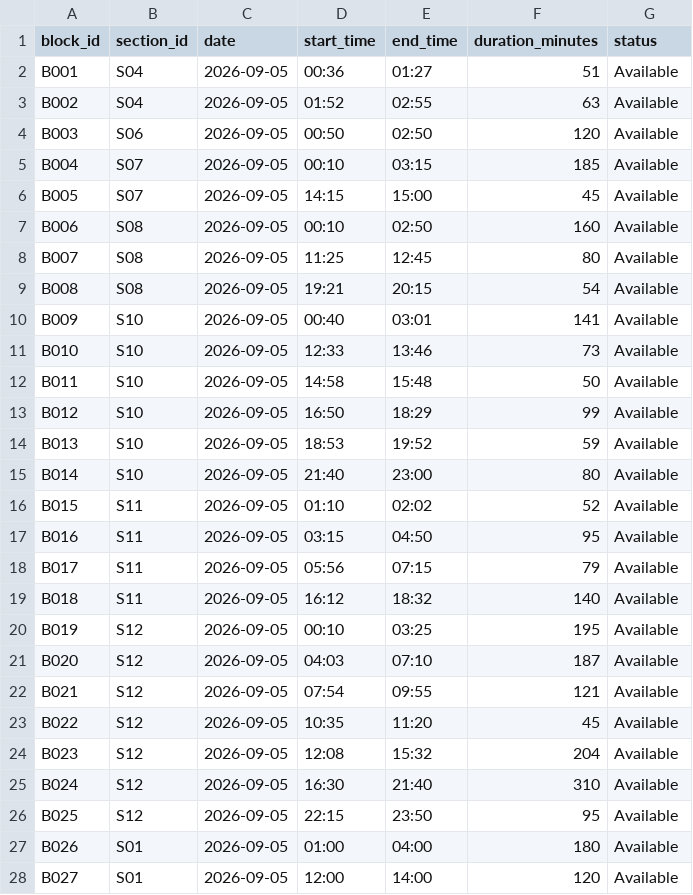
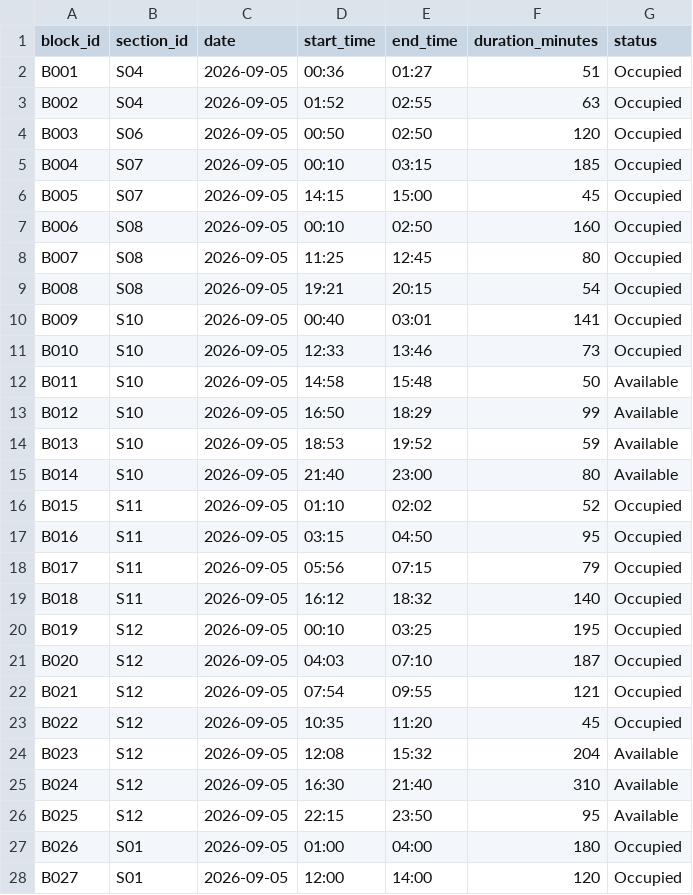
Before and after one commit to Arihant-rgb/RailOptAI, a CSV file: data/processed/blocks.csv, drawn as a sheet; only a part is shown; the diff covers the shown part only.

Commit message:
update block planner

```diff
--- a/data/processed/blocks.csv
+++ b/data/processed/blocks.csv
@@ -1,11 +1,11 @@
 block_id,section_id,date,start_time,end_time,duration_minutes,status
-B001,S04,2026-09-05,00:36,01:27,51,Available
-B002,S04,2026-09-05,01:52,02:55,63,Available
-B003,S06,2026-09-05,00:50,02:50,120,Available
-B004,S07,2026-09-05,00:10,03:15,185,Available
-B005,S07,2026-09-05,14:15,15:00,45,Available
-B006,S08,2026-09-05,00:10,02:50,160,Available
-B007,S08,2026-09-05,11:25,12:45,80,Available
-B008,S08,2026-09-05,19:21,20:15,54,Available
-B009,S10,2026-09-05,00:40,03:01,141,Available
-B010,S10,2026-09-05,12:33,13:46,73,Available
+B001, S04, 2026-09-05, 00:36, 01:27, 51, Occupied
+B002, S04, 2026-09-05, 01:52, 02:55, 63, Occupied
+B003, S06, 2026-09-05, 00:50, 02:50, 120, Occupied
+B004, S07, 2026-09-05, 00:10, 03:15, 185, Occupied
+B005, S07, 2026-09-05, 14:15, 15:00, 45, Occupied
+B006, S08, 2026-09-05, 00:10, 02:50, 160, Occupied
+B007, S08, 2026-09-05, 11:25, 12:45, 80, Occupied
+B008, S08, 2026-09-05, 19:21, 20:15, 54, Occupied
+B009, S10, 2026-09-05, 00:40, 03:01, 141, Occupied
+B010, S10, 2026-09-05, 12:33, 13:46, 73, Occupied
@@ -16,8 +16,8 @@ B014,S10,2026-09-05,21:40,23:00,80,Available
-B015,S11,2026-09-05,01:10,02:02,52,Available
-B016,S11,2026-09-05,03:15,04:50,95,Available
-B017,S11,2026-09-05,05:56,07:15,79,Available
-B018,S11,2026-09-05,16:12,18:32,140,Available
-B019,S12,2026-09-05,00:10,03:25,195,Available
-B020,S12,2026-09-05,04:03,07:10,187,Available
-B021,S12,2026-09-05,07:54,09:55,121,Available
-B022,S12,2026-09-05,10:35,11:20,45,Available
+B015, S11, 2026-09-05, 01:10, 02:02, 52, Occupied
+B016, S11, 2026-09-05, 03:15, 04:50, 95, Occupied
+B017, S11, 2026-09-05, 05:56, 07:15, 79, Occupied
+B018, S11, 2026-09-05, 16:12, 18:32, 140, Occupied
+B019, S12, 2026-09-05, 00:10, 03:25, 195, Occupied
+B020, S12, 2026-09-05, 04:03, 07:10, 187, Occupied
+B021, S12, 2026-09-05, 07:54, 09:55, 121, Occupied
+B022, S12, 2026-09-05, 10:35, 11:20, 45, Occupied
@@ -27,2 +27,2 @@ B025,S12,2026-09-05,22:15,23:50,95,Available
-B026,S01,2026-09-05,01:00,04:00,180,Available
-B027,S01,2026-09-05,12:00,14:00,120,Available
+B026, S01, 2026-09-05, 01:00, 04:00, 180, Occupied
+B027, S01, 2026-09-05, 12:00, 14:00, 120, Occupied
```
Also changed, not shown: 12 edited cells elsewhere in this file, 7 other files.
